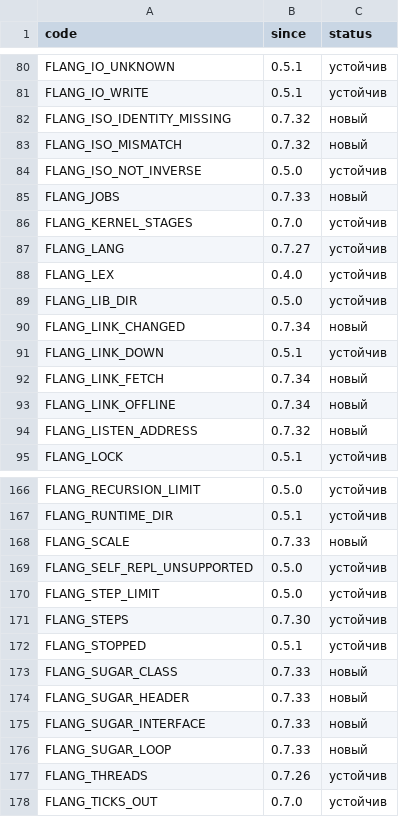
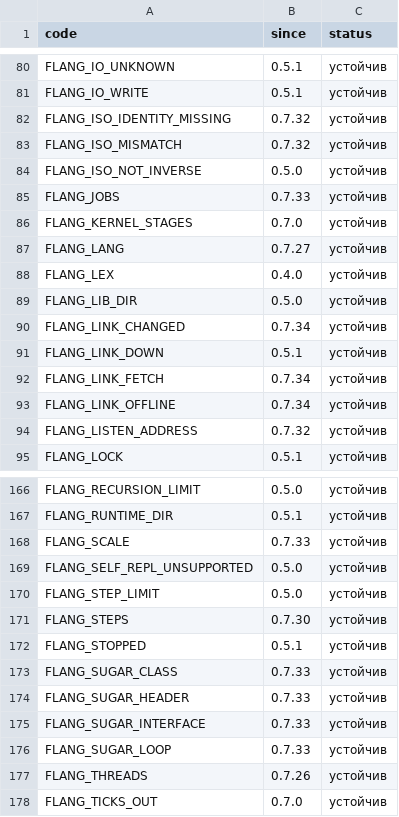
Before and after one commit to digitable-lol/flang, a TSV file: flang/proof/tables/diagnostic-codes.tsv, drawn as a sheet; only a part is shown, gaps mark what is left out; the diff covers the shown part only.

```diff
--- a/flang/proof/tables/diagnostic-codes.tsv
+++ b/flang/proof/tables/diagnostic-codes.tsv
@@ -81,6 +81,6 @@ FLANG_IO_UNKNOWN	0.5.1	устойчив
 FLANG_IO_WRITE	0.5.1	устойчив
-FLANG_ISO_IDENTITY_MISSING	0.7.32	новый
-FLANG_ISO_MISMATCH	0.7.32	новый
+FLANG_ISO_IDENTITY_MISSING	0.7.32	устойчив
+FLANG_ISO_MISMATCH	0.7.32	устойчив
 FLANG_ISO_NOT_INVERSE	0.5.0	устойчив
-FLANG_JOBS	0.7.33	новый
+FLANG_JOBS	0.7.33	устойчив
 FLANG_KERNEL_STAGES	0.7.0	устойчив
@@ -89,7 +89,7 @@ FLANG_LEX	0.4.0	устойчив
 FLANG_LIB_DIR	0.5.0	устойчив
-FLANG_LINK_CHANGED	0.7.34	новый
+FLANG_LINK_CHANGED	0.7.34	устойчив
 FLANG_LINK_DOWN	0.5.1	устойчив
-FLANG_LINK_FETCH	0.7.34	новый
-FLANG_LINK_OFFLINE	0.7.34	новый
-FLANG_LISTEN_ADDRESS	0.7.32	новый
+FLANG_LINK_FETCH	0.7.34	устойчив
+FLANG_LINK_OFFLINE	0.7.34	устойчив
+FLANG_LISTEN_ADDRESS	0.7.32	устойчив
 FLANG_LOCK	0.5.1	устойчив
@@ -167,3 +167,3 @@ FLANG_RECURSION_LIMIT	0.5.0	устойчив
 FLANG_RUNTIME_DIR	0.5.1	устойчив
-FLANG_SCALE	0.7.33	новый
+FLANG_SCALE	0.7.33	устойчив
 FLANG_SELF_REPL_UNSUPPORTED	0.5.0	устойчив
@@ -172,6 +172,6 @@ FLANG_STEPS	0.7.30	устойчив
 FLANG_STOPPED	0.5.1	устойчив
-FLANG_SUGAR_CLASS	0.7.33	новый
-FLANG_SUGAR_HEADER	0.7.33	новый
-FLANG_SUGAR_INTERFACE	0.7.33	новый
-FLANG_SUGAR_LOOP	0.7.33	новый
+FLANG_SUGAR_CLASS	0.7.33	устойчив
+FLANG_SUGAR_HEADER	0.7.33	устойчив
+FLANG_SUGAR_INTERFACE	0.7.33	устойчив
+FLANG_SUGAR_LOOP	0.7.33	устойчив
 FLANG_THREADS	0.7.26	устойчив
```
Also changed, not shown: 4 edited cells elsewhere in this file, 3 other files.
